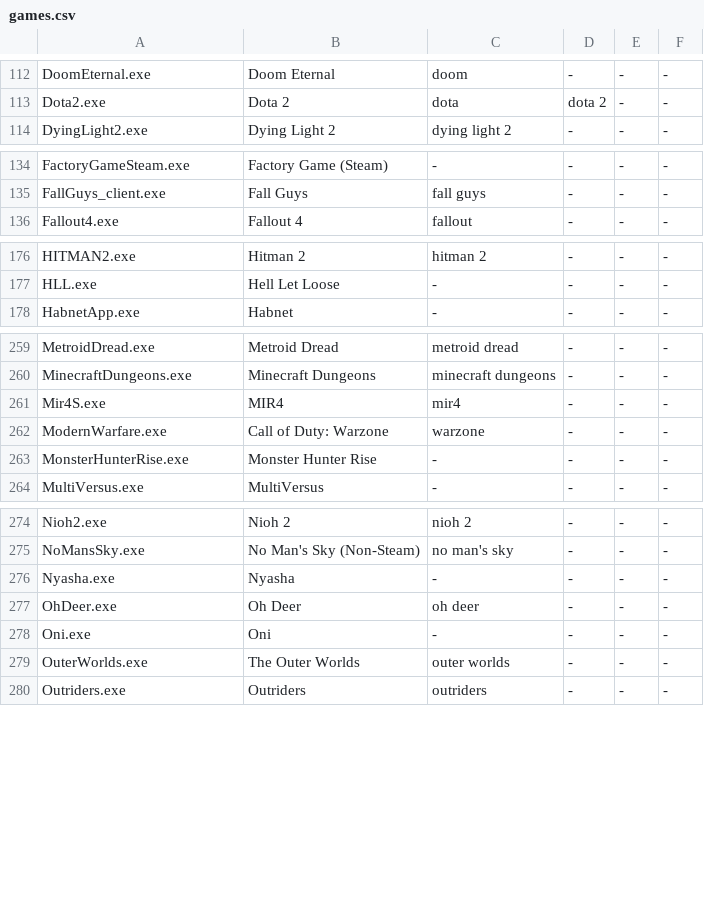
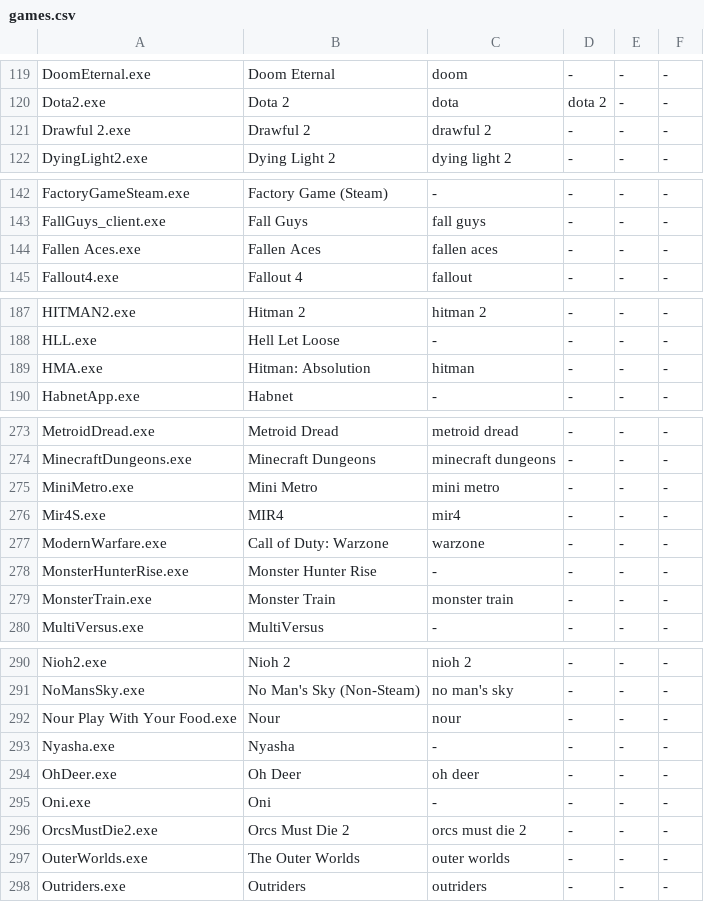
Before and after one commit to phaticusthiccy/Telegram-Activity, a CSV file: games/games.csv, drawn as a sheet; only a part is shown, gaps mark what is left out; the diff covers the shown part only; the diff names each change by its address in the sheet, - before the commit and + after, or states it on an @@ line.

```diff
--- a/games/games.csv
+++ b/games/games.csv
+row 121: Drawful 2.exe | Drawful 2 | drawful 2 | - | - | -
+row 144: Fallen Aces.exe | Fallen Aces | fallen aces | - | - | -
+row 189: HMA.exe | Hitman: Absolution | hitman | - | - | -
+row 275: MiniMetro.exe | Mini Metro | mini metro | - | - | -
+row 279: MonsterTrain.exe | Monster Train | monster train | - | - | -
+row 292: Nour Play With Your Food.exe | Nour | nour | - | - | -
+row 296: OrcsMustDie2.exe | Orcs Must Die 2 | orcs must die 2 | - | - | -
```
Also changed, not shown: 20 added rows and 1 edited cell elsewhere in this file, games/games_linux.csv, 6 other files.
